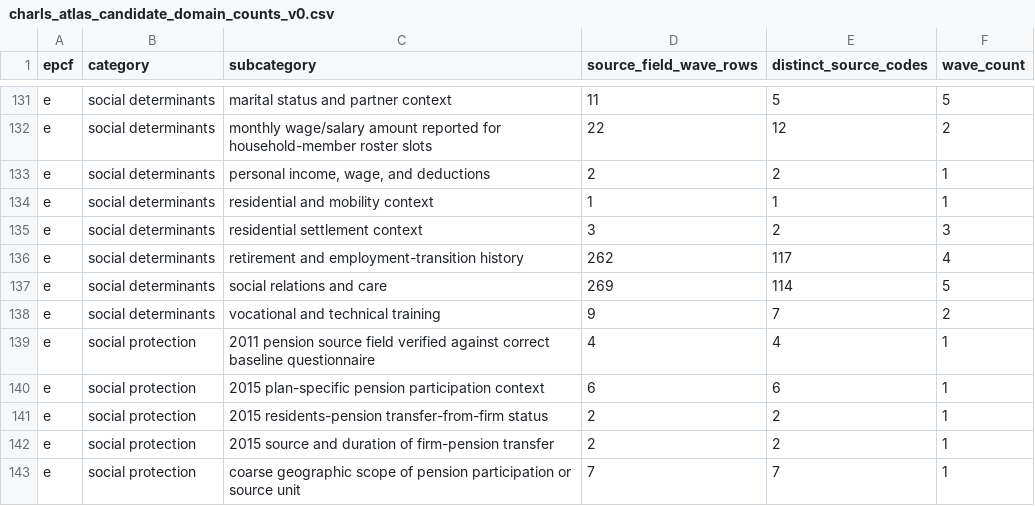
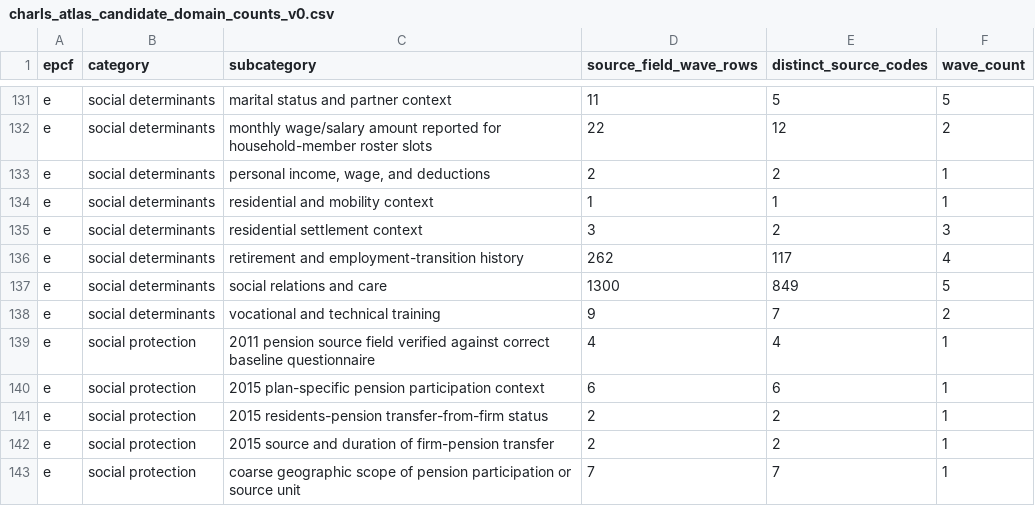
Before and after one commit to calebchu40-gif/charls-exwas-atlas, a CSV file: audit/charls_atlas_candidate_domain_counts_v0.csv, drawn as a sheet; only a part is shown, gaps mark what is left out.

```diff
--- a/audit/charls_atlas_candidate_domain_counts_v0.csv
+++ b/audit/charls_atlas_candidate_domain_counts_v0.csv
@@ -136,3 +136,3 @@ e,social determinants,residential settlement context,3,2,3
 e,social determinants,retirement and employment-transition history,262,117,4
-e,social determinants,social relations and care,269,114,5
+e,social determinants,social relations and care,1300,849,5
 e,social determinants,vocational and technical training,9,7,2
```
Also changed, not shown: audit/candidate_concept_category_counts_v1.csv, audit/charls_ep_catalog_value_label_coverage_v1.csv, 28 other files.
